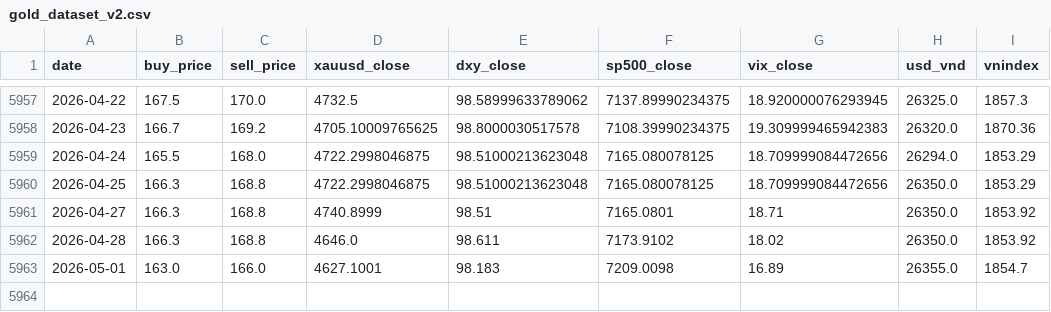
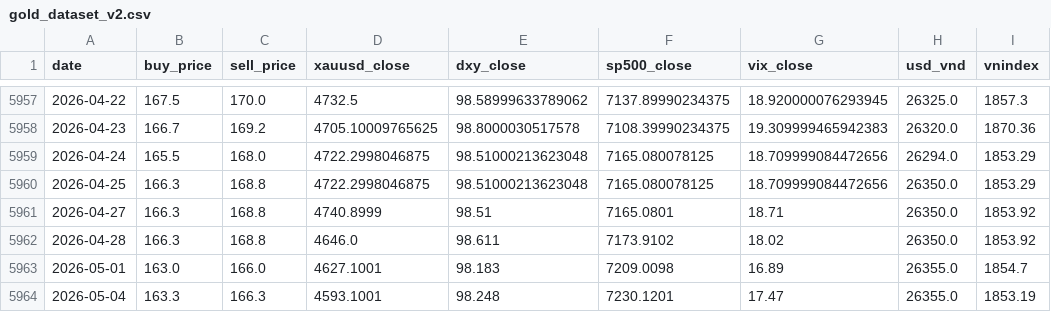
Before and after one commit to khanhsf145/gold-price-prediction, a CSV file: data/gold_dataset_v2.csv, drawn as a sheet; only a part is shown, gaps mark what is left out.

```diff
--- a/data/gold_dataset_v2.csv
+++ b/data/gold_dataset_v2.csv
@@ -5963 +5963,2 @@
 2026-05-01,163.0,166.0,4627.1001,98.183,7209.0098,16.89,26355.0,1854.7
+2026-05-04,163.3,166.3,4593.1001,98.248,7230.1201,17.47,26355.0,1853.19
```
Also changed, not shown: 1 other file.
